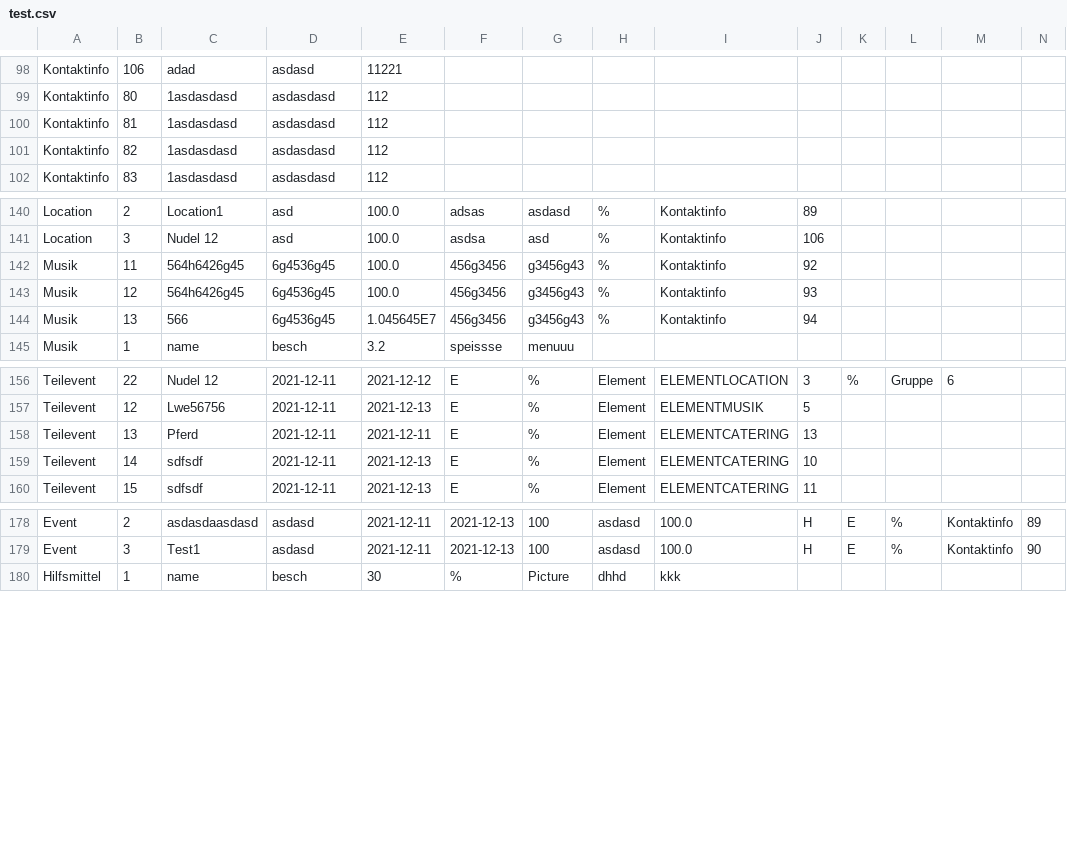
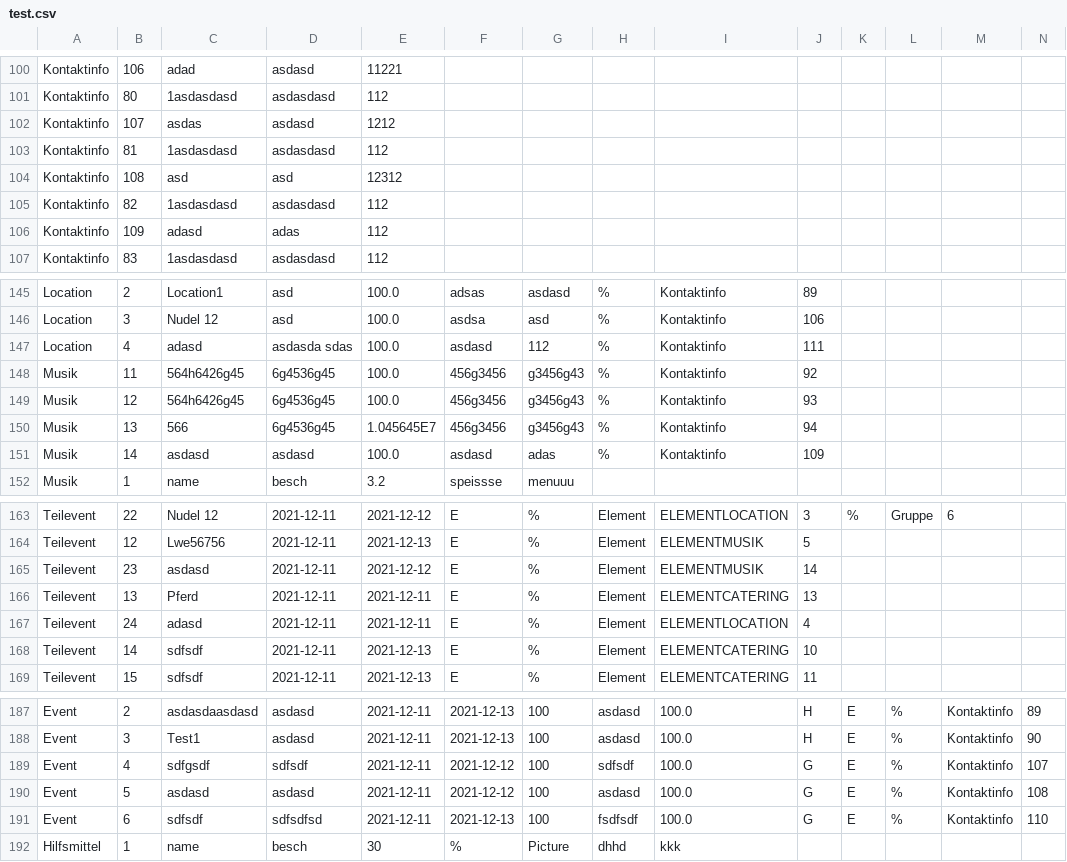
Before and after one commit to Akamagami/SoftwareEntwurf, a CSV file: test.csv, drawn as a sheet; only a part is shown, gaps mark what is left out; rows hold the shown columns only; the diff covers the shown part only; the diff names each change by its address in the sheet, - before the commit and + after, or states it on an @@ line.

```diff
--- a/test.csv
+++ b/test.csv
+row 102: Kontaktinfo | 107 | asdas | asdasd | 1212
+row 104: Kontaktinfo | 108 | asd | asd | 12312
+row 106: Kontaktinfo | 109 | adasd | adas | 112
+row 147: Location | 4 | adasd | asdasda sdas | 100.0 | asdasd | 112 | % | Kontaktinfo | 111
+row 151: Musik | 14 | asdasd | asdasd | 100.0 | asdasd | adas | % | Kontaktinfo | 109
+row 165: Teilevent | 23 | asdasd | 2021-12-11 | 2021-12-12 | E | % | Element | ELEMENTMUSIK | 14
+row 167: Teilevent | 24 | adasd | 2021-12-11 | 2021-12-11 | E | % | Element | ELEMENTLOCATION | 4
+row 189: Event | 4 | sdfgsdf | sdfsdf | 2021-12-11 | 2021-12-12 | 100 | sdfsdf | 100.0 | G | E | % | Kontaktinfo | 107
+row 190: Event | 5 | asdasd | asdasd | 2021-12-11 | 2021-12-12 | 100 | asdasd | 100.0 | G | E | % | Kontaktinfo | 108
+row 191: Event | 6 | sdfsdf | sdfsdfsd | 2021-12-11 | 2021-12-13 | 100 | fsdfsdf | 100.0 | G | E | % | Kontaktinfo | 110
```
Also changed, not shown: 2 added rows elsewhere in this file, 5 other files.
